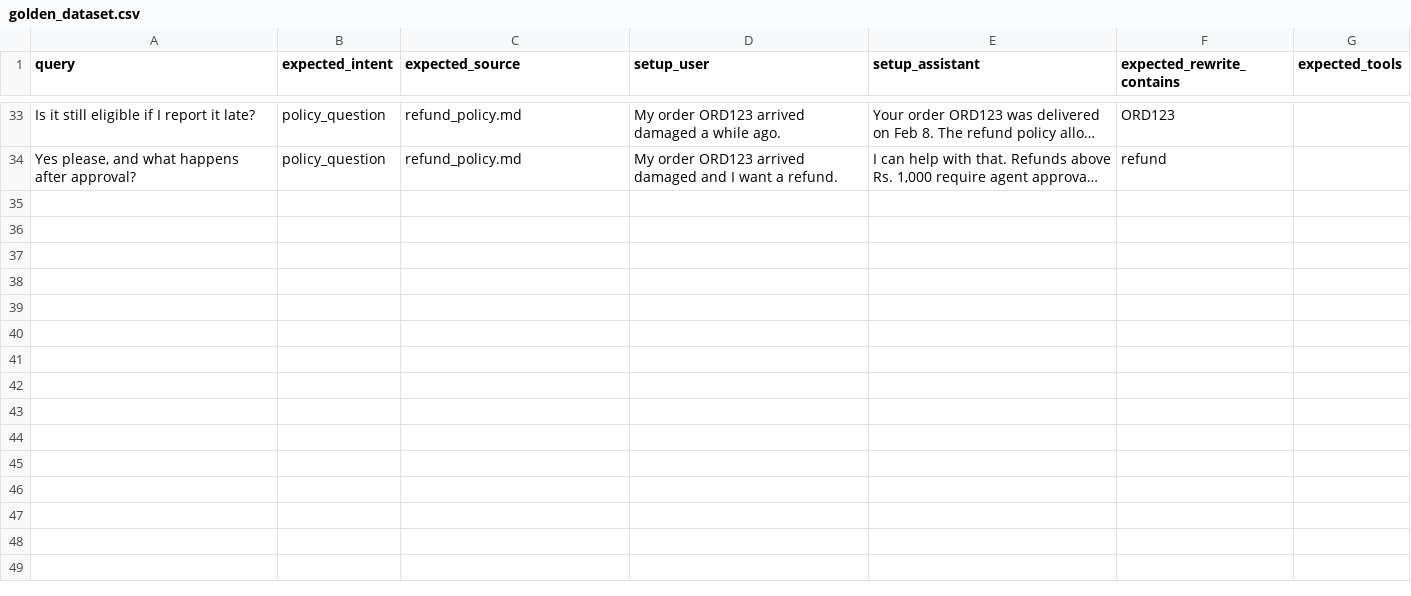
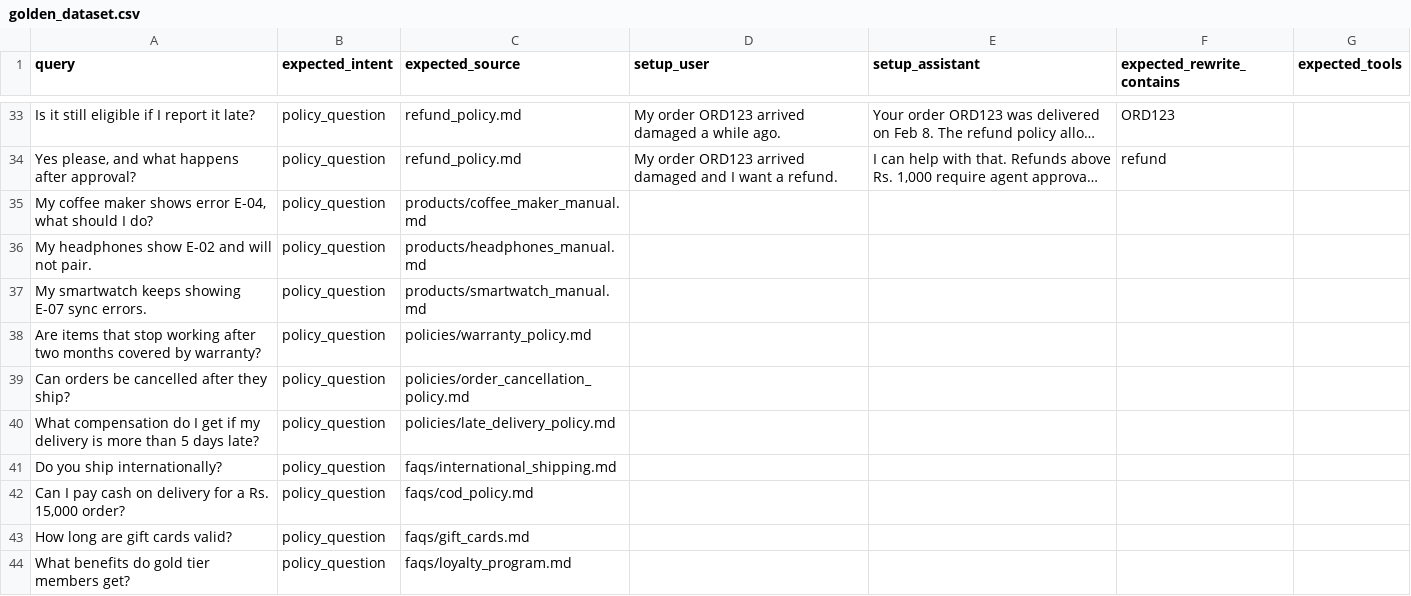
Before and after one commit to Aryan-sagar/ResolveAI, a CSV file: evals/golden_dataset.csv, drawn as a sheet; only a part is shown, gaps mark what is left out; long unchanged cells end in …; the diff names each change by its address in the sheet, - before the commit and + after, or states it on an @@ line.

Commit message:
test: improve evaluation harness

```diff
--- a/evals/golden_dataset.csv
+++ b/evals/golden_dataset.csv
+row 35: My coffee maker shows error E-04, what should I do? | policy_question | products/coffee_maker_manual.md
+row 36: My headphones show E-02 and will not pair. | policy_question | products/headphones_manual.md
+row 37: My smartwatch keeps showing E-07 sync errors. | policy_question | products/smartwatch_manual.md
+row 38: Are items that stop working after two months covered by warranty? | policy_question | policies/warranty_policy.md
+row 39: Can orders be cancelled after they ship? | policy_question | policies/order_cancellation_policy.md
+row 40: What compensation do I get if my delivery is more than 5 days late? | policy_question | policies/late_delivery_policy.md
+row 41: Do you ship internationally? | policy_question | faqs/international_shipping.md
+row 42: Can I pay cash on delivery for a Rs. 15,000 order? | policy_question | faqs/cod_policy.md
+row 43: How long are gift cards valid? | policy_question | faqs/gift_cards.md
+row 44: What benefits do gold tier members get? | policy_question | faqs/loyalty_program.md
```
